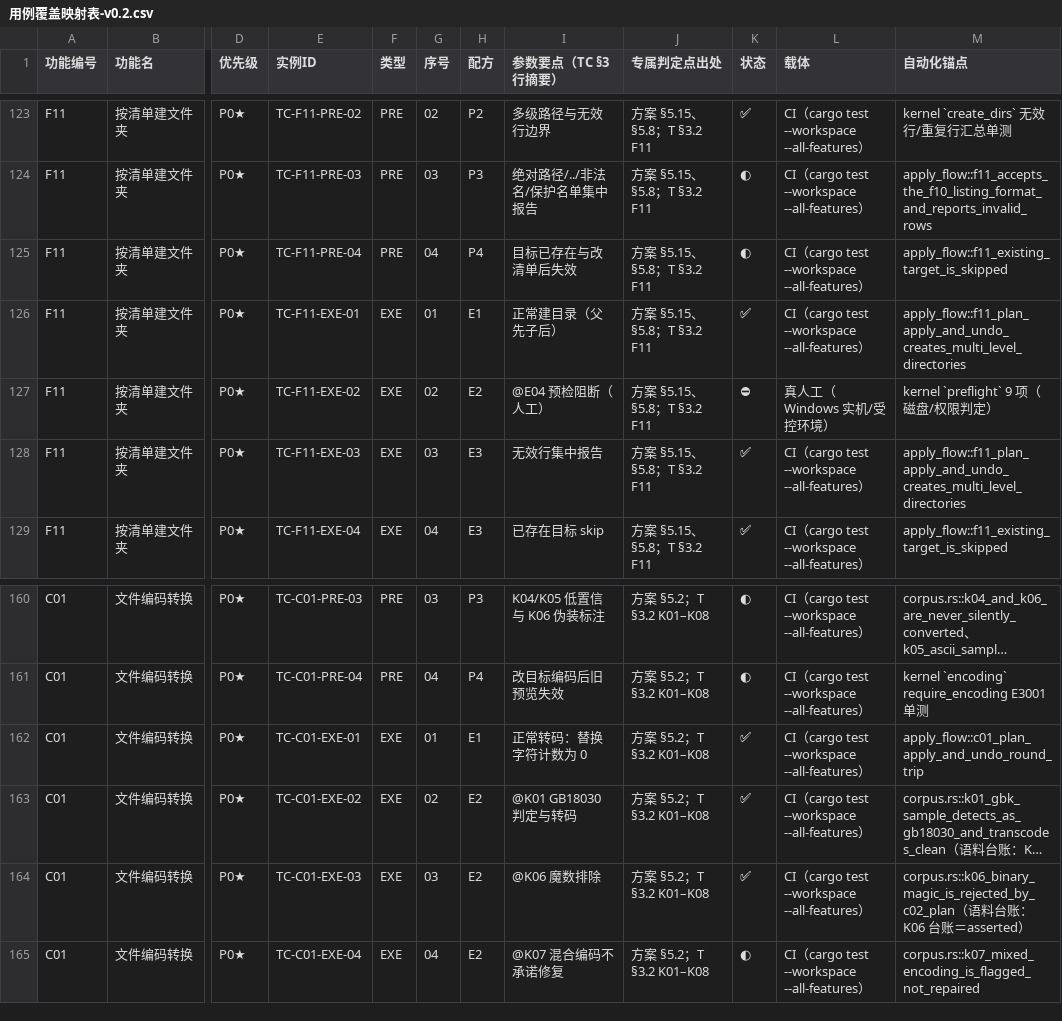
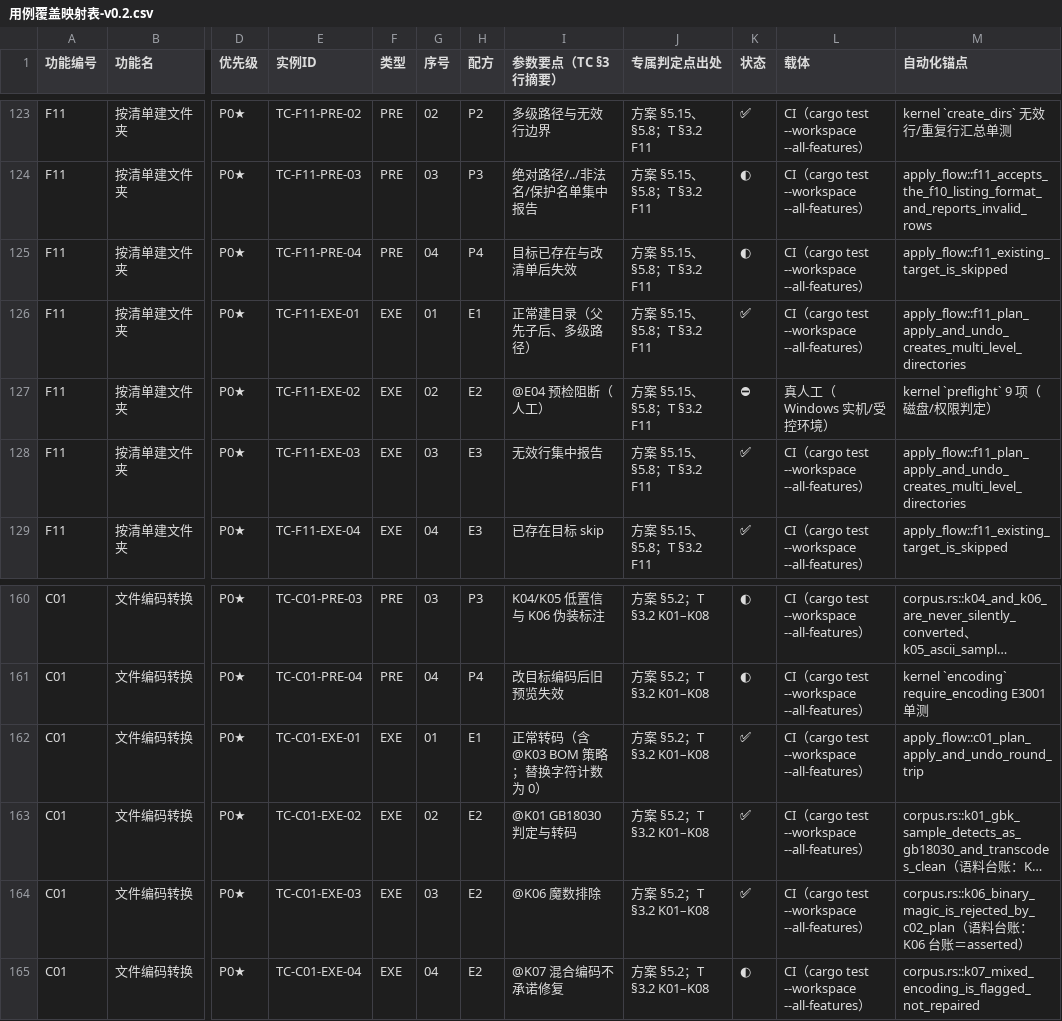
Before and after one commit to superge-cn/batchdesk, a CSV file: docs/testing/用例覆盖映射表-v0.2.csv, drawn as a sheet; only a part is shown, gaps mark what is left out; long unchanged cells end in …; the diff covers the shown part only; the diff names each change by its address in the sheet, - before the commit and + after, or states it on an @@ line.

```diff
--- a/docs/testing/用例覆盖映射表-v0.2.csv
+++ b/docs/testing/用例覆盖映射表-v0.2.csv
-I126 (参数要点（TC §3 行摘要）): 正常建目录（父先子后）
+I126 (参数要点（TC §3 行摘要）): 正常建目录（父先子后、多级路径）
-I162 (参数要点（TC §3 行摘要）): 正常转码：替换字符计数为 0
+I162 (参数要点（TC §3 行摘要）): 正常转码（含 @K03 BOM 策略；替换字符计数为 0）
```
Also changed, not shown: 43 edited cells elsewhere in this file, 12 other files.
